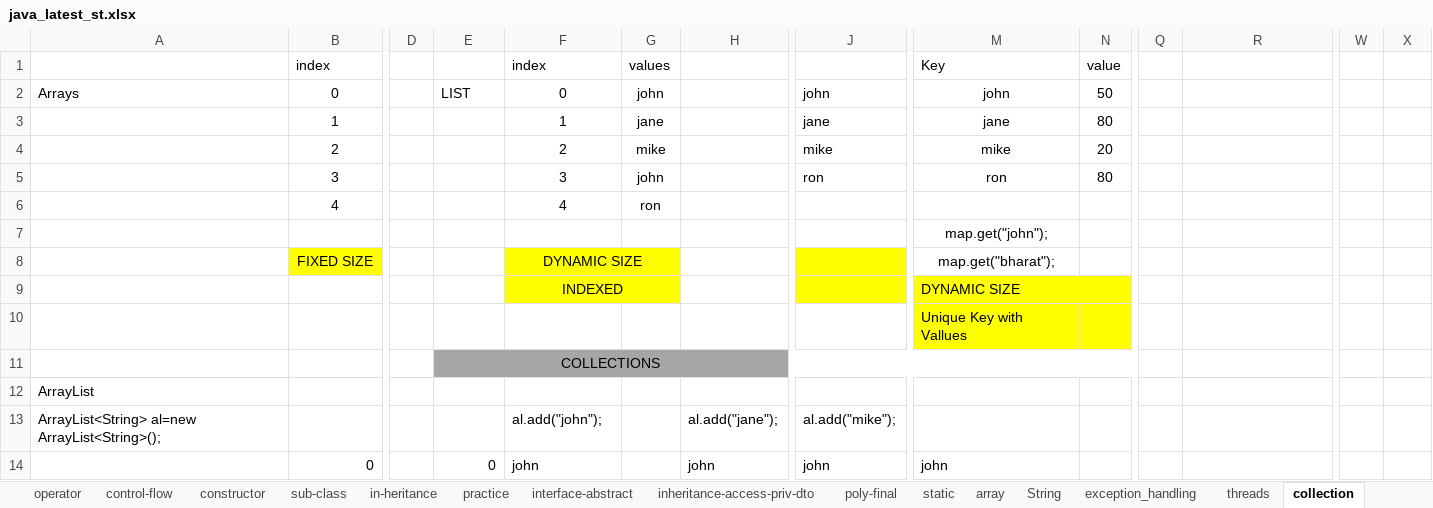
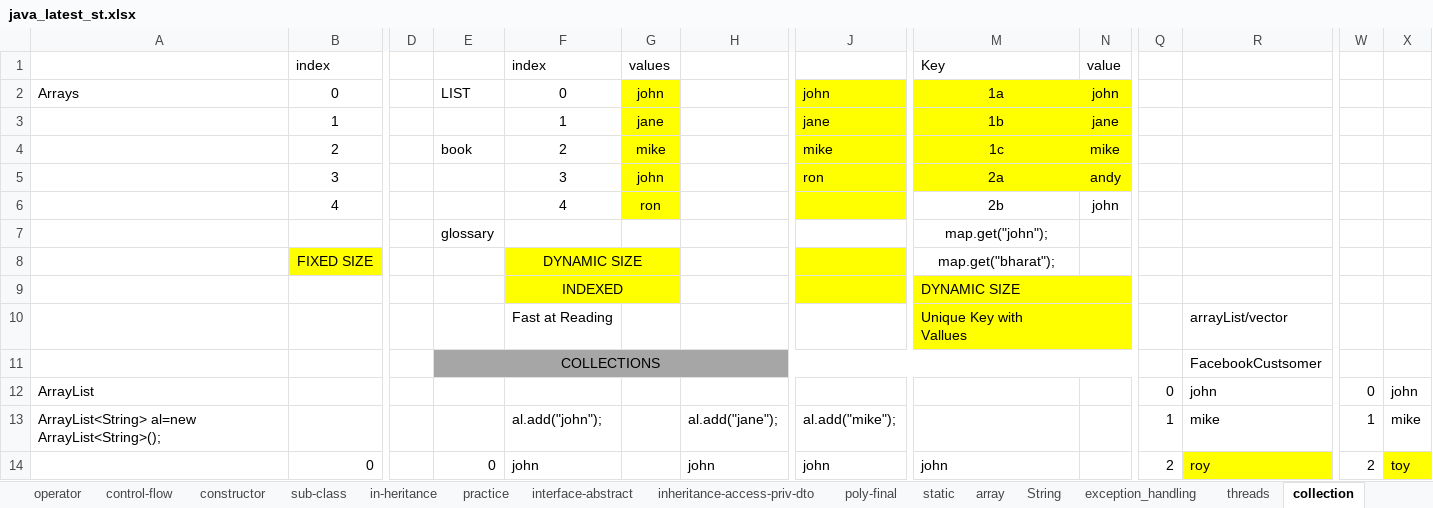
Before and after one commit to thinkcodegravity/javamar, an Excel workbook: java_latest_st.xlsx, sheet collection, drawn as a sheet; only a part is shown, gaps mark what is left out; values as stored, in another font and other column widths than the file's, no borders; 1 other sheet too large or unreadable and not compared; removed rows and columns are numbered as before the commit, all else as after; rows hold the shown columns only; the diff covers the shown part only; the diff names each change by its address in the sheet, - before the commit and + after, or states it on an @@ line.

Commit message:
collection

```diff
--- a/java_latest_st.xlsx (sheet collection)
+++ b/java_latest_st.xlsx (sheet collection)
-G2:G6 fill: none
+G2:G6 fill: #FFFF00
-J2:J6 fill: none
+J2:J6 fill: #FFFF00
-M2: john
+M2: 1a
-M2:N5 fill: none
+M2:N5 fill: #FFFF00
-N2: 50
+N2: john
-M3: jane
+M3: 1b
-N3: 80
+N3: jane
-E4: (empty)
+E4: book
-M4: mike
+M4: 1c
-N4: 20
+N4: mike
-M5: ron
+M5: 2a
-N5: 80
+N5: andy
-M6: (empty)
+M6: 2b
-N6: (empty)
+N6: john
-E7: (empty)
+E7: glossary
-row 10:  |  |  |  |  |  |  |  | Unique Key with Vallues
-row 11:  |  |  | COLLECTIONS
-row 12: ArrayList
+row 10:  |  |  |  | Fast at Reading |  |  |  | Unique Key with Vallues |  |  | arrayList/vector
+row 11:  |  |  | COLLECTIONS |  |  |  |  |  |  |  | FacebookCustsomer
+row 12: ArrayList |  |  |  |  |  |  |  |  |  | 0 | john | 0 | john
-Q13: (empty)
+Q13: 1
-R13: (empty)
+R13: mike
-W13: (empty)
+W13: 1
-X13: (empty)
+X13: mike
-Q14: (empty)
+Q14: 2
-R14: (empty)
+R14: roy
-R14 fill: none
+R14 fill: #FFFF00
-W14: (empty)
+W14: 2
-X14: (empty)
+X14: toy
-X14 fill: none
+X14 fill: #FFFF00
```
Also changed, not shown: 30 added rows, 24 removed rows, 29 edited cells and cell formats elsewhere in this sheet, sheet threads, 2 other files.
